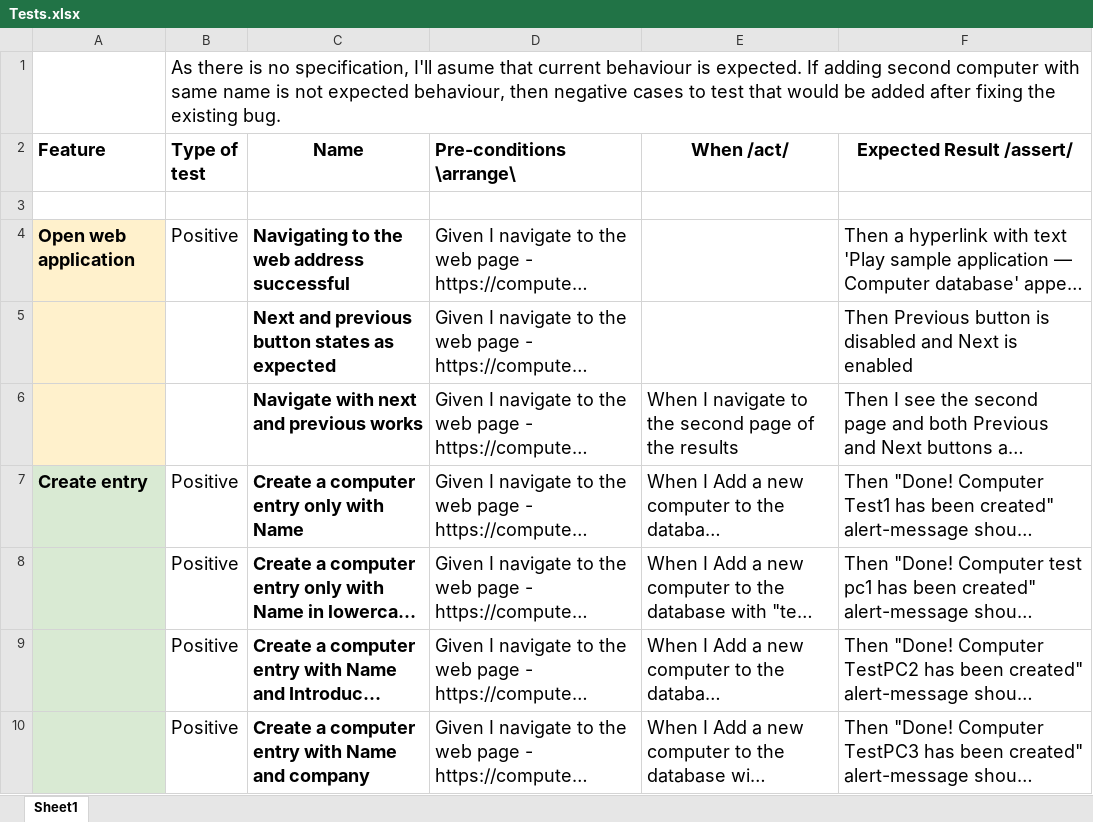
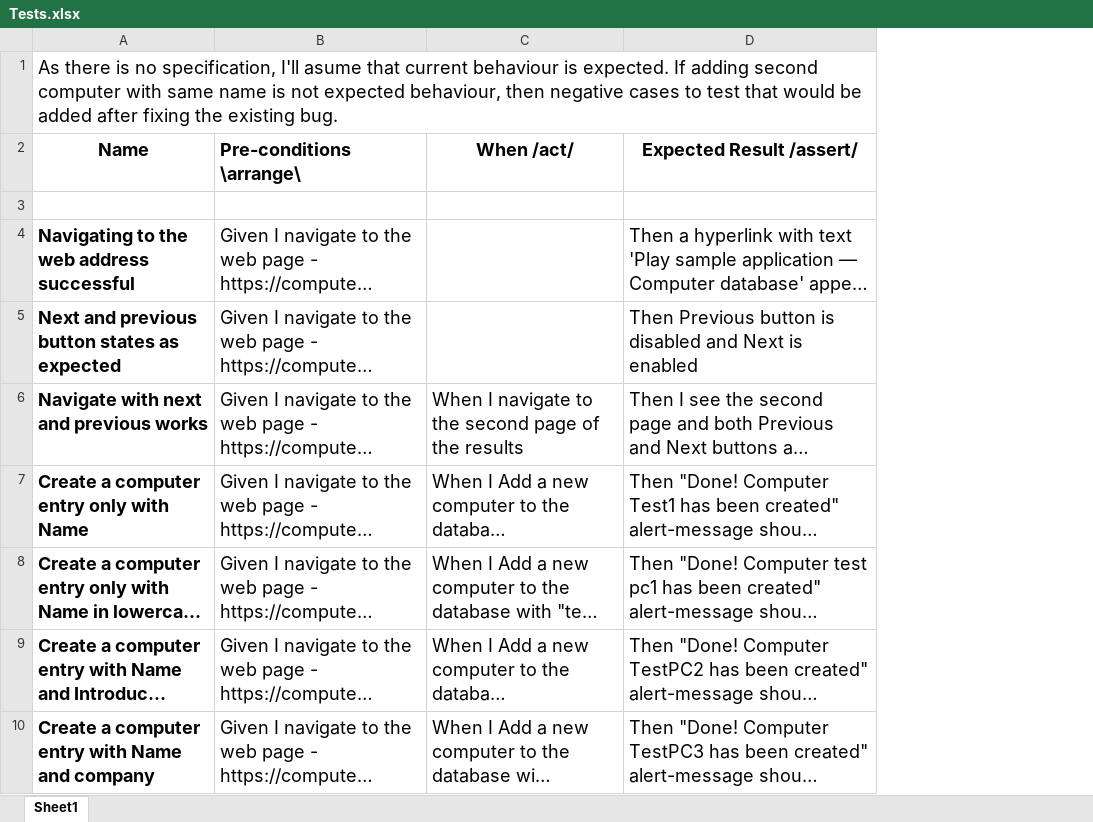
Before and after one commit to peter1878/comp-db-herokuapp-testing, an Excel workbook: Tests.xlsx, sheet Sheet1, drawn as a sheet; only a part is shown; long unchanged cells end in …; values as stored, in another font and other column widths than the file's, no borders; removed rows and columns are numbered as before the commit, all else as after; the diff names each change by its address in the sheet, - before the commit and + after, or states it on an @@ line.

Commit message:
updated the manual tests file

```diff
--- a/Tests.xlsx (sheet Sheet1)
+++ b/Tests.xlsx (sheet Sheet1)
-column A (Feature), rows 4-7: Open web application |  |  | Create entry
-column B (Type of test), row 1: As there is no specification, I'll asume that current behaviour is expected. If adding second computer with same name is not expected behaviour, then negative cases to test that would be added after fixing the existing bug.; rows 4-10: Positive |  |  | Positive | Positive | Positive | Positive
-A1 (Name): (empty)
+A1 (Name): As there is no specification, I'll asume that current behaviour is expected. If adding second computer with same name is not expected behaviour, then negative cases to test that would be added after fixing the existing bug.
```
